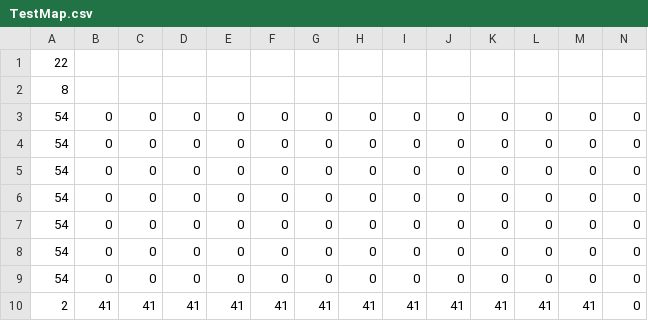
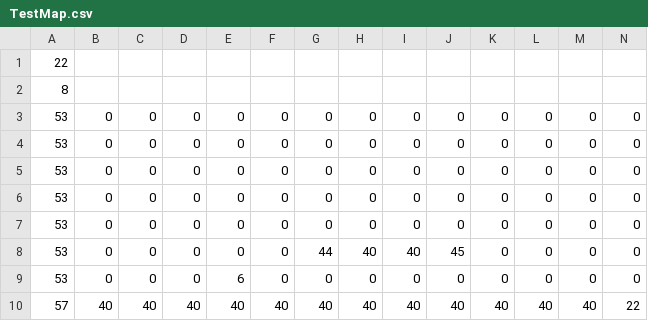
Before and after one commit to sh3baka/Bootcamp_Slider, a CSV file: src/main/Resources/TestMap.csv, drawn as a sheet; only a part is shown; removed rows and columns are numbered as before the commit, all else as after; rows hold the shown columns only; the diff names each change by its address in the sheet, - before the commit and + after, or states it on an @@ line.

```diff
--- a/src/main/Resources/TestMap.csv
+++ b/src/main/Resources/TestMap.csv
-A3:A9: 54
+A3:A9: 53
-G8: 0
+G8: 44
-H8: 0
+H8: 40
-I8: 0
+I8: 40
-J8: 0
+J8: 45
-E9: 0
+E9: 6
-row 10: 2 | 41 | 41 | 41 | 41 | 41 | 41 | 41 | 41 | 41 | 41 | 41 | 41 | 0
+row 10: 57 | 40 | 40 | 40 | 40 | 40 | 40 | 40 | 40 | 40 | 40 | 40 | 40 | 22
```
Also changed, not shown: 2 other files.
